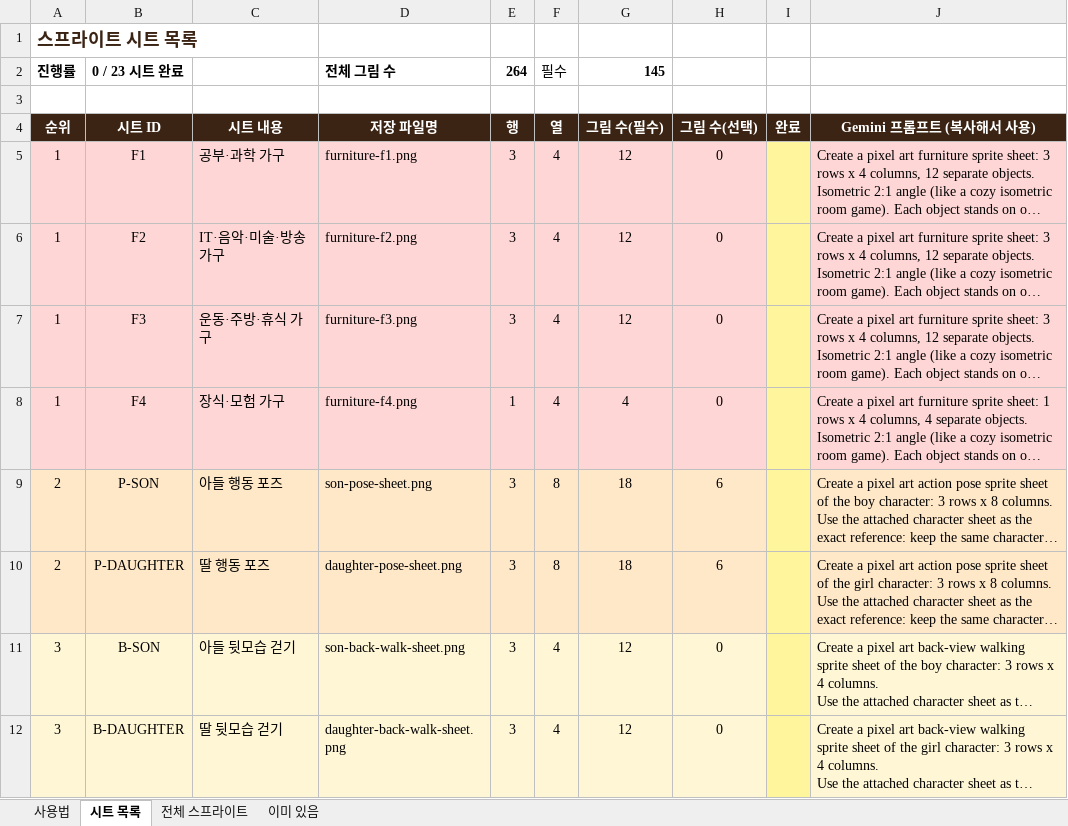
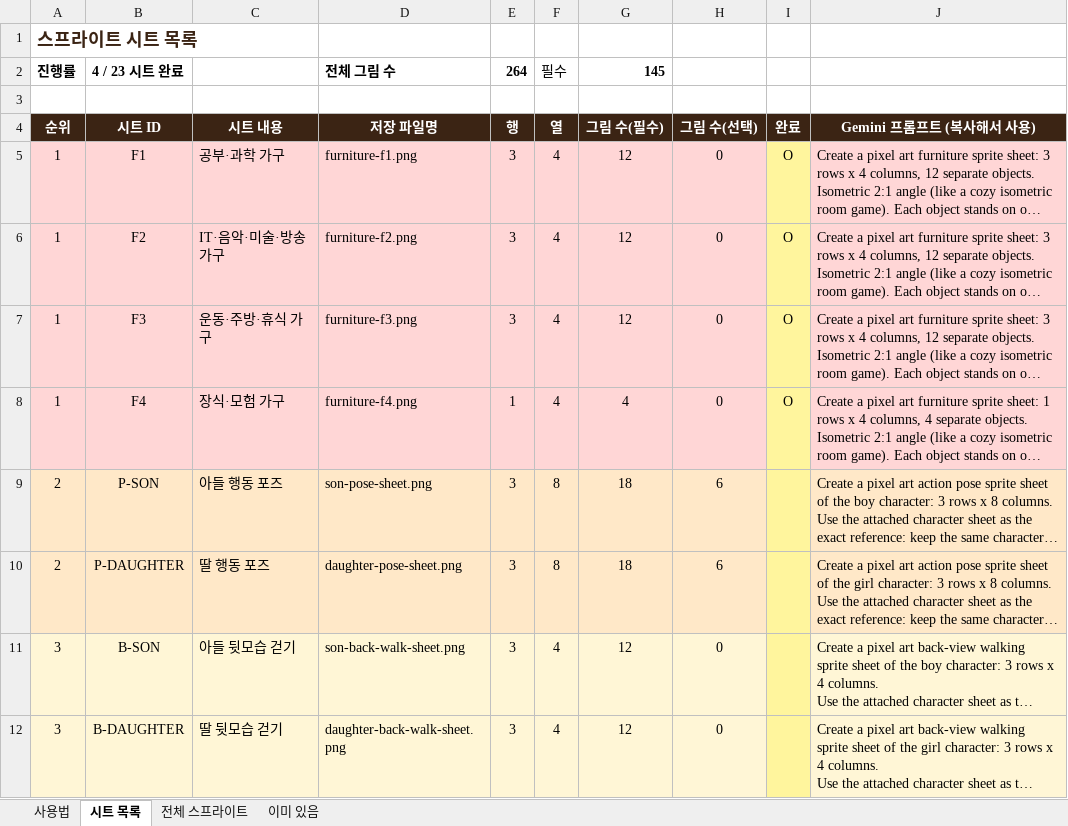
Before and after one commit to swsgood79-beep/dot-dream-maker, an Excel workbook: docs/sprite_requests.xlsx, sheet 시트 목록, drawn as a sheet; only a part is shown; long unchanged cells end in …; values as stored, in another font and other column widths than the file's, no borders; charts and pictures not drawn; the diff names each change by its address in the sheet, - before the commit and + after, or states it on an @@ line.

```diff
--- a/docs/sprite_requests.xlsx (sheet 시트 목록)
+++ b/docs/sprite_requests.xlsx (sheet 시트 목록)
-B2: 0 / 23 시트 완료
+B2: 4 / 23 시트 완료
-I5:I8: (empty)
+I5:I8: O
```
Also changed, not shown: 11 other files.
